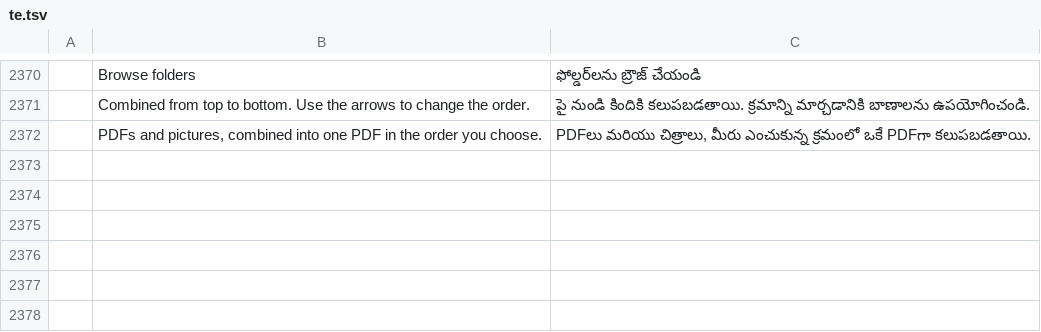
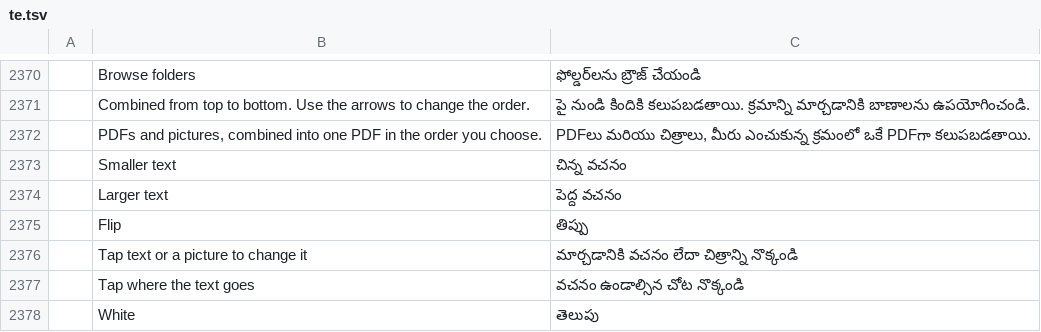
Before and after one commit to mesix971/pdfcraft, a TSV file: crates/ui-egui/src/i18n/te.tsv, drawn as a sheet; only a part is shown, gaps mark what is left out; the diff names each change by its address in the sheet, - before the commit and + after, or states it on an @@ line.

```diff
--- a/crates/ui-egui/src/i18n/te.tsv
+++ b/crates/ui-egui/src/i18n/te.tsv
+row 2373:  | Smaller text | చిన్న వచనం
+row 2374:  | Larger text | పెద్ద వచనం
+row 2375:  | Flip | తిప్పు
+row 2376:  | Tap text or a picture to change it | మార్చడానికి వచనం లేదా చిత్రాన్ని నొక్కండి
+row 2377:  | Tap where the text goes | వచనం ఉండాల్సిన చోట నొక్కండి
+row 2378:  | White | తెలుపు
```
Also changed, not shown: crates/ui-egui/src/i18n/bg.tsv, crates/ui-egui/src/i18n/el.tsv, 32 other files.
